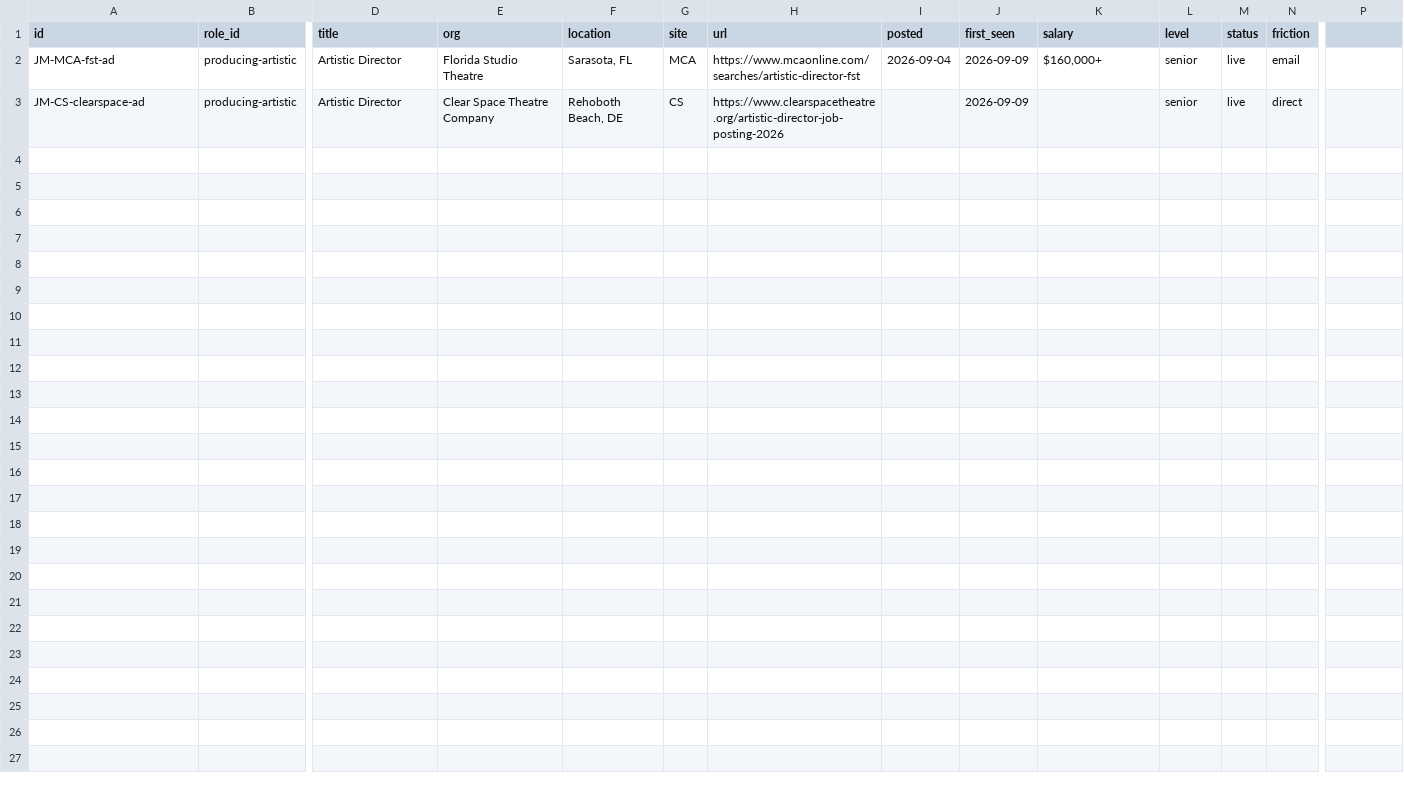
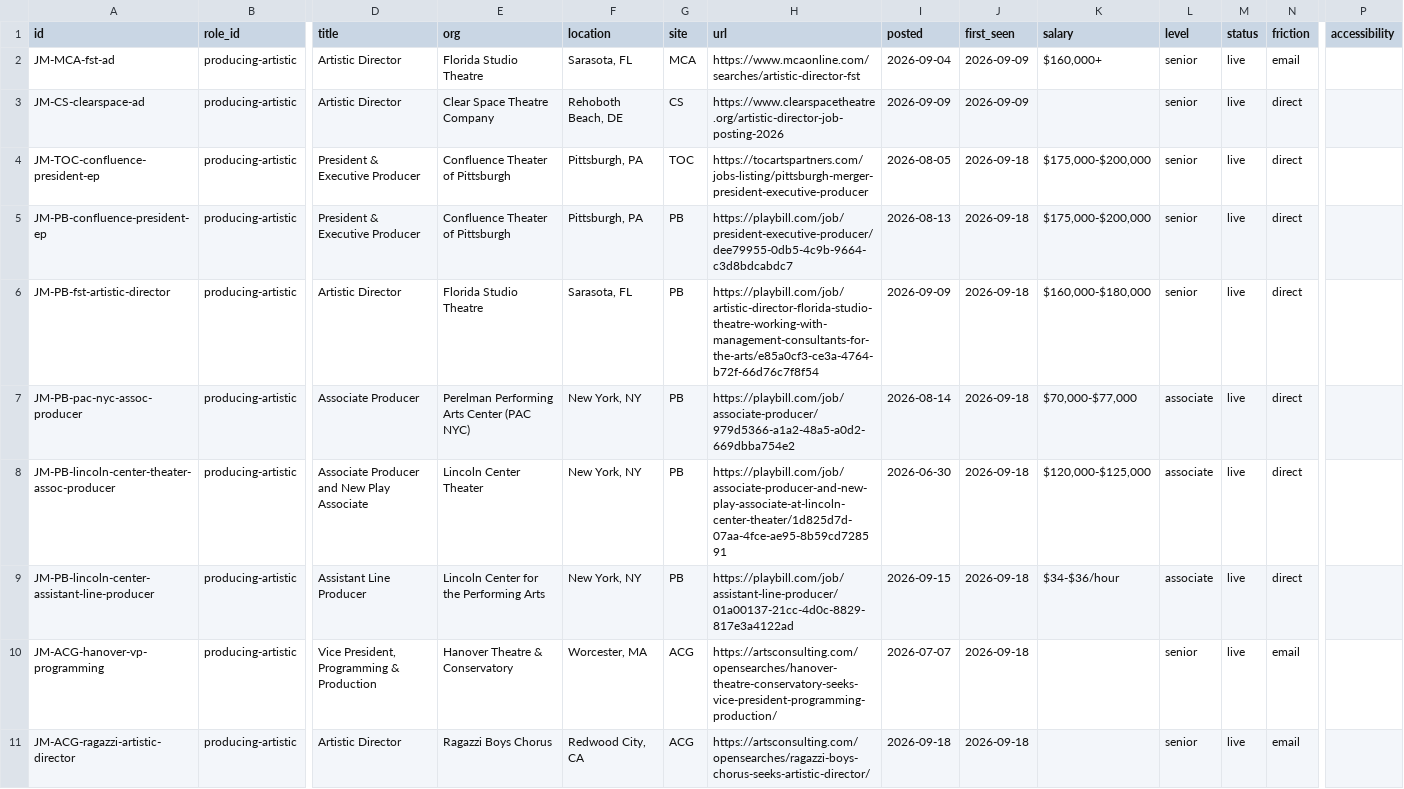
Before and after one commit to mawizorek/ClickUp_apps, a TSV file: routines/job-market-state/producing-artistic.tsv, drawn as a sheet; only a part is shown, gaps mark what is left out; rows hold the shown columns only; the diff names each change by its address in the sheet, - before the commit and + after, or states it on an @@ line.

Commit message:
data(job-market): 2026-09-18 17:35 ET — producing-artistic, 10 live, +8
10 rows total: 10 live, 0 gone, 8 new this pass, 0 unverified. Gains the 16th
column, `accessibility`. Both standing rows verified reachable and still open.

This lane was created 2026-09-02 and had never had a real sweep -- the state
file was 518 bytes. Establishing an honest first number WAS the deliverable, and
it is 10, five times the previous 2. Do not read the old 2 as a market signal;
it was a lane that had not been searched.

Top of market sits with the retained-search firms exactly as the source notes
predicted: Confluence Theater of Pittsburgh President and Executive Producer at
$175-200k (TOC, cross-posted to Playbill) and Florida Studio Theatre Artistic
Director at $160k+ (MCA, cross-posted). Lincoln Center Theater Associate
Producer and New Play Associate at $120-125k is the strongest mid-level seat.

⚠ The refusal volume is itself the finding: roughly 30+ film / TV / music /
podcast / video / content-producer false positives were rejected. That is this
lane's dominant failure mode and it is why the exclude_terms list is long.

One carried row, Clear Space Artistic Director, has no post date anywhere on the
posting. Per the documented APAP precedent it takes `first_seen` for both
fields, so its days-on-board no longer reads as zero forever.

No row met the strict remote / hybrid / home / immediate tests. That is a
swept-empty, and the config's own read is that producing does not travel.

```diff
--- a/routines/job-market-state/producing-artistic.tsv
+++ b/routines/job-market-state/producing-artistic.tsv
-P1: (empty)
+P1: accessibility
-I3 (posted): (empty)
+I3 (posted): 2026-09-09
+row 4: JM-TOC-confluence-president-ep | producing-artistic | President & Executive Producer | Confluence Theater of Pittsburgh | Pittsburgh, PA | TOC | https://tocartspartners.com/jobs-listing/pittsburgh-merger-president-executive-producer | 2026-08-05 | 2026-09-18 | $175,000-$200,000 | senior | live | direct
+row 5: JM-PB-confluence-president-ep | producing-artistic | President & Executive Producer | Confluence Theater of Pittsburgh | Pittsburgh, PA | PB | https://playbill.com/job/president-executive-producer/dee79955-0db5-4c9b-9664-c3d8bdcabdc7 | 2026-08-13 | 2026-09-18 | $175,000-$200,000 | senior | live | direct
+row 6: JM-PB-fst-artistic-director | producing-artistic | Artistic Director | Florida Studio Theatre | Sarasota, FL | PB | https://playbill.com/job/artistic-director-florida-studio-theatre-working-with-management-consultants-for-the-arts/e85a0cf3-ce3a-4764-b72f-66d76c7f8f54 | 2026-09-09 | 2026-09-18 | $160,000-$180,000 | senior | live | direct
+row 7: JM-PB-pac-nyc-assoc-producer | producing-artistic | Associate Producer | Perelman Performing Arts Center (PAC NYC) | New York, NY | PB | https://playbill.com/job/associate-producer/979d5366-a1a2-48a5-a0d2-669dbba754e2 | 2026-08-14 | 2026-09-18 | $70,000-$77,000 | associate | live | direct
+row 8: JM-PB-lincoln-center-theater-assoc-producer | producing-artistic | Associate Producer and New Play Associate | Lincoln Center Theater | New York, NY | PB | https://playbill.com/job/associate-producer-and-new-play-associate-at-lincoln-center-theater/1d825d7d-07aa-4fce-ae95-8b59cd728591 | 2026-06-30 | 2026-09-18 | $120,000-$125,000 | associate | live | direct
+row 9: JM-PB-lincoln-center-assistant-line-producer | producing-artistic | Assistant Line Producer | Lincoln Center for the Performing Arts | New York, NY | PB | https://playbill.com/job/assistant-line-producer/01a00137-21cc-4d0c-8829-817e3a4122ad | 2026-09-15 | 2026-09-18 | $34-$36/hour | associate | live | direct
+row 10: JM-ACG-hanover-vp-programming | producing-artistic | Vice President, Programming & Production | Hanover Theatre & Conservatory | Worcester, MA | ACG | https://artsconsulting.com/opensearches/hanover-theatre-conservatory-seeks-vice-president-programming-production/ | 2026-07-07 | 2026-09-18 |  | senior | live | email
+row 11: JM-ACG-ragazzi-artistic-director | producing-artistic | Artistic Director | Ragazzi Boys Chorus | Redwood City, CA | ACG | https://artsconsulting.com/opensearches/ragazzi-boys-chorus-seeks-artistic-director/ | 2026-09-18 | 2026-09-18 |  | senior | live | email
```
